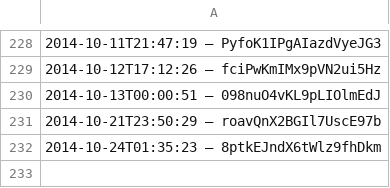
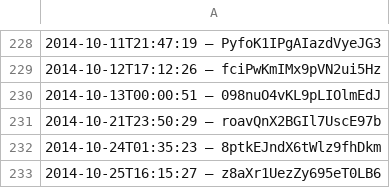
Before and after one commit to slunfuedrac/solana-trading-bot-v2, a CSV file: data.csv, drawn as a sheet; only a part is shown, gaps mark what is left out.

```diff
--- a/data.csv
+++ b/data.csv
@@ -232 +232,2 @@
 2014-10-24T01:35:23 – 8ptkEJndX6tWlz9fhDkm
+2014-10-25T16:15:27 – z8aXr1UezZy695eT0LB6
```
